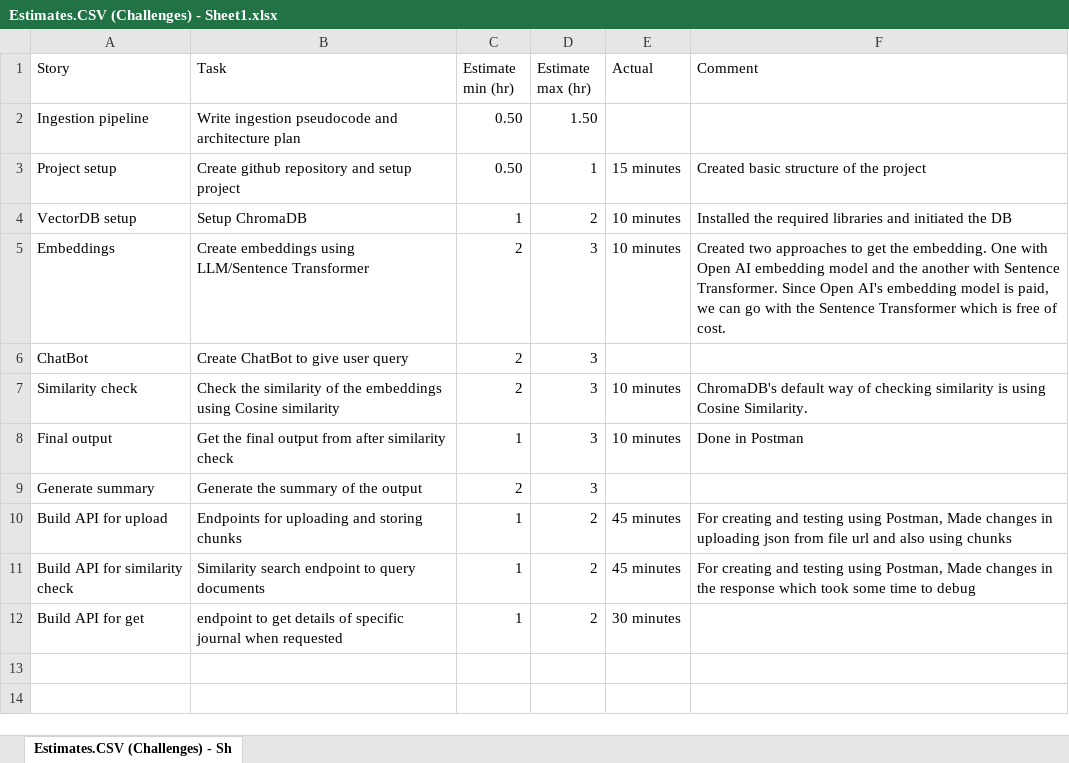
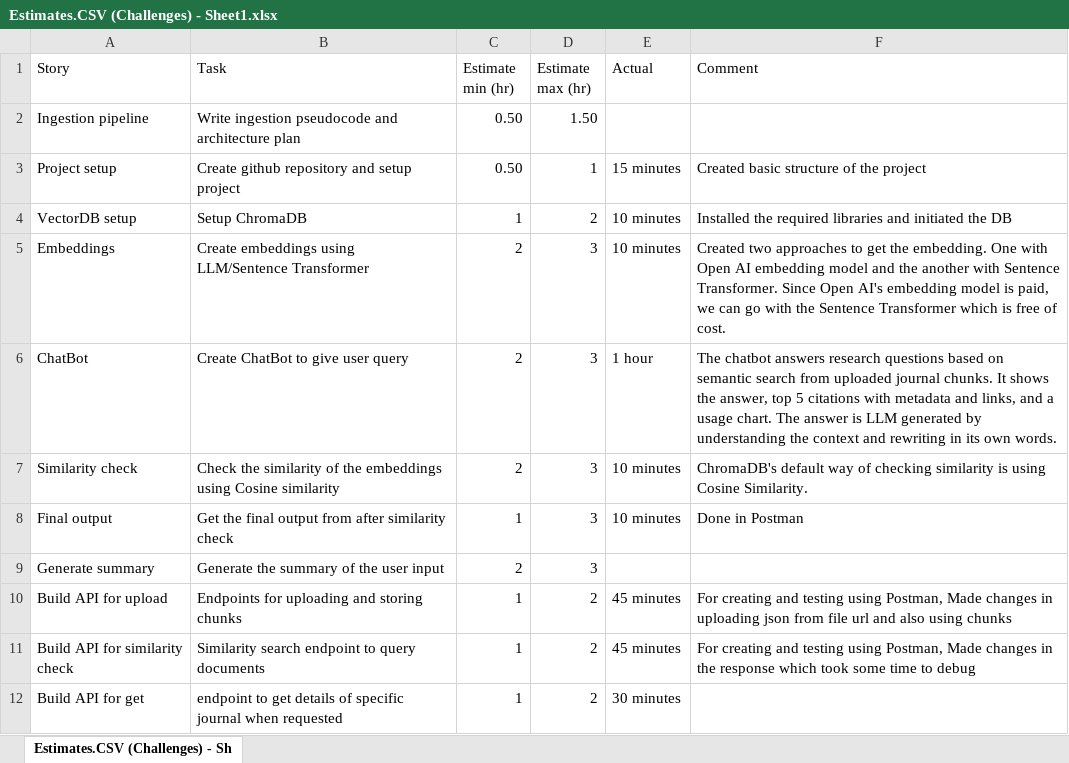
Before and after one commit to asintharak77/GenAI-Research-Assistant, an Excel workbook: Estimates.CSV (Challenges) - Sheet1.xlsx, sheet Estimates.CSV (Challenges) - Sh, drawn as a sheet; values as stored, in another font and other column widths than the file's, no borders; the diff names each change by its address in the sheet, - before the commit and + after, or states it on an @@ line.

Commit message:
v0.3: created chatbot for user query, answers, citations and chart

```diff
--- a/Estimates.CSV (Challenges) - Sheet1.xlsx (sheet Estimates.CSV (Challenges) - Sh)
+++ b/Estimates.CSV (Challenges) - Sheet1.xlsx (sheet Estimates.CSV (Challenges) - Sh)
-E6 (Actual): (empty)
+E6 (Actual): 1 hour
-F6 (Comment): (empty)
+F6 (Comment): The chatbot answers research questions based on semantic search from uploaded journal chunks. It shows the answer, top 5 citations with metadata and links, and a usage chart. The answer is LLM generated by understanding the context and rewriting in its own words.
-B9 (Task): Generate the summary of the output
+B9 (Task): Generate the summary of the user input
```
Also changed, not shown: 12 other files.
